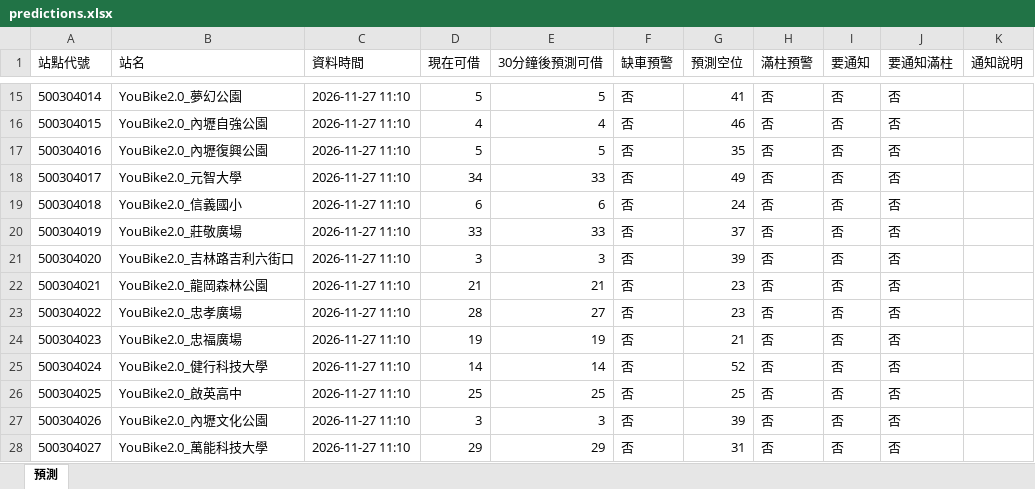
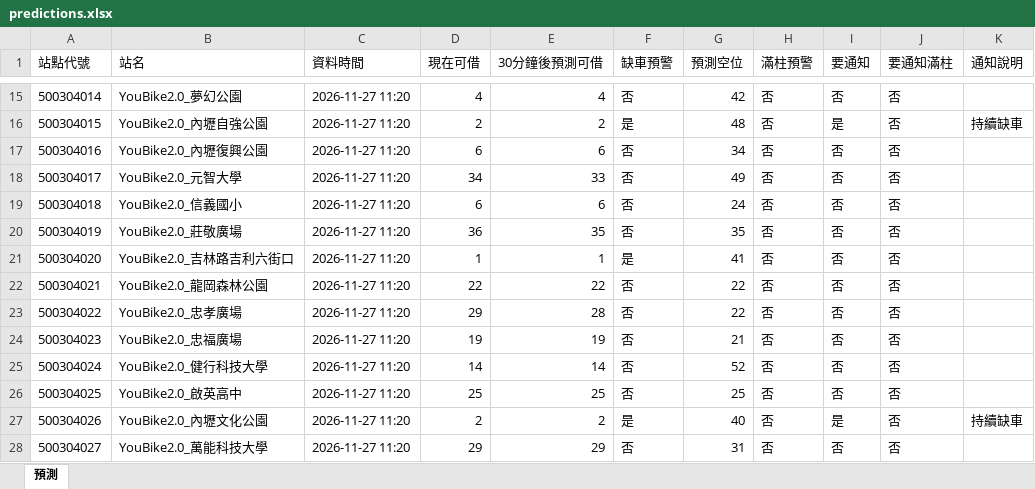
Before and after one commit to MingWei174/ncu-youbike, an Excel workbook: predictions.xlsx, sheet 預測, drawn as a sheet; only a part is shown, gaps mark what is left out; values as stored, in another font and other column widths than the file's, no borders; table styles not drawn; the diff covers the shown part only; the diff names each change by its address in the sheet, - before the commit and + after, or states it on an @@ line.

```diff
--- a/predictions.xlsx (sheet 預測)
+++ b/predictions.xlsx (sheet 預測)
-C15:C28 (資料時間): 2026-11-27 11:10
+C15:C28 (資料時間): 2026-11-27 11:20
-D15 (現在可借): 5
+D15 (現在可借): 4
-E15 (30分鐘後預測可借): 5
+E15 (30分鐘後預測可借): 4
-G15 (預測空位): 41
+G15 (預測空位): 42
-D16 (現在可借): 4
+D16 (現在可借): 2
-E16 (30分鐘後預測可借): 4
+E16 (30分鐘後預測可借): 2
-F16 (缺車預警): 否
+F16 (缺車預警): 是
-G16 (預測空位): 46
+G16 (預測空位): 48
-I16 (要通知): 否
+I16 (要通知): 是
-K16 (通知說明): (empty)
+K16 (通知說明): 持續缺車
-D17 (現在可借): 5
+D17 (現在可借): 6
-E17 (30分鐘後預測可借): 5
+E17 (30分鐘後預測可借): 6
-G17 (預測空位): 35
+G17 (預測空位): 34
-D20 (現在可借): 33
+D20 (現在可借): 36
-E20 (30分鐘後預測可借): 33
+E20 (30分鐘後預測可借): 35
-G20 (預測空位): 37
+G20 (預測空位): 35
-D21 (現在可借): 3
+D21 (現在可借): 1
-E21 (30分鐘後預測可借): 3
+E21 (30分鐘後預測可借): 1
-F21 (缺車預警): 否
+F21 (缺車預警): 是
-G21 (預測空位): 39
+G21 (預測空位): 41
-D22 (現在可借): 21
+D22 (現在可借): 22
-E22 (30分鐘後預測可借): 21
+E22 (30分鐘後預測可借): 22
-G22:G23 (預測空位): 23
+G22:G23 (預測空位): 22
-D23 (現在可借): 28
+D23 (現在可借): 29
-E23 (30分鐘後預測可借): 27
+E23 (30分鐘後預測可借): 28
-D27 (現在可借): 3
+D27 (現在可借): 2
-E27 (30分鐘後預測可借): 3
+E27 (30分鐘後預測可借): 2
-F27 (缺車預警): 否
+F27 (缺車預警): 是
-G27 (預測空位): 39
+G27 (預測空位): 40
-I27 (要通知): 否
+I27 (要通知): 是
-K27 (通知說明): (empty)
+K27 (通知說明): 持續缺車
```
Also changed, not shown: 454 edited cells elsewhere in this sheet, copilot_data.xlsx, 5 other files.
